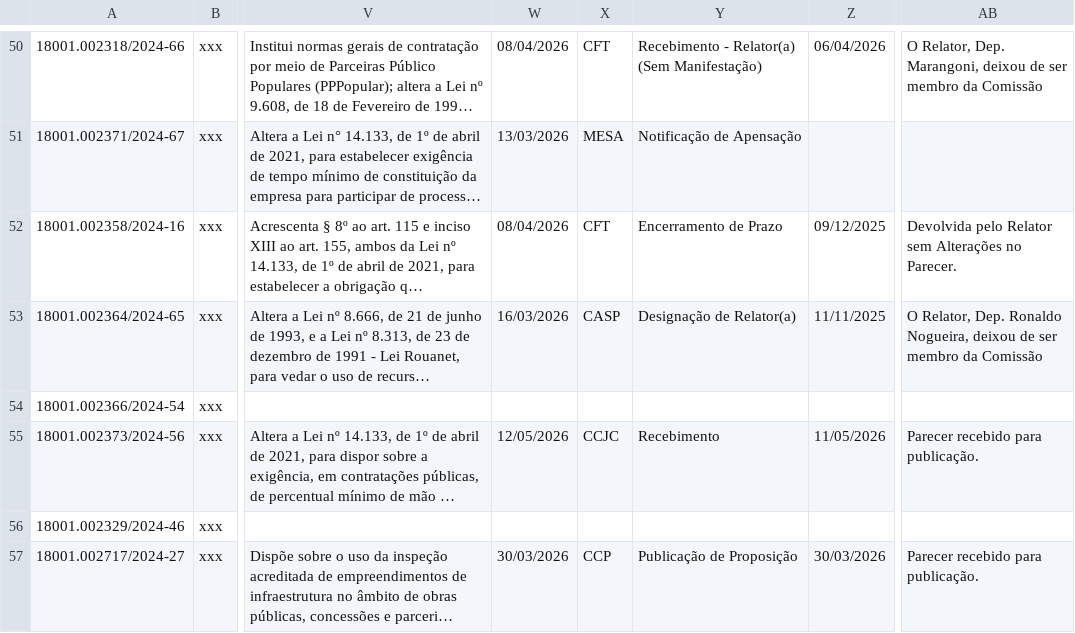
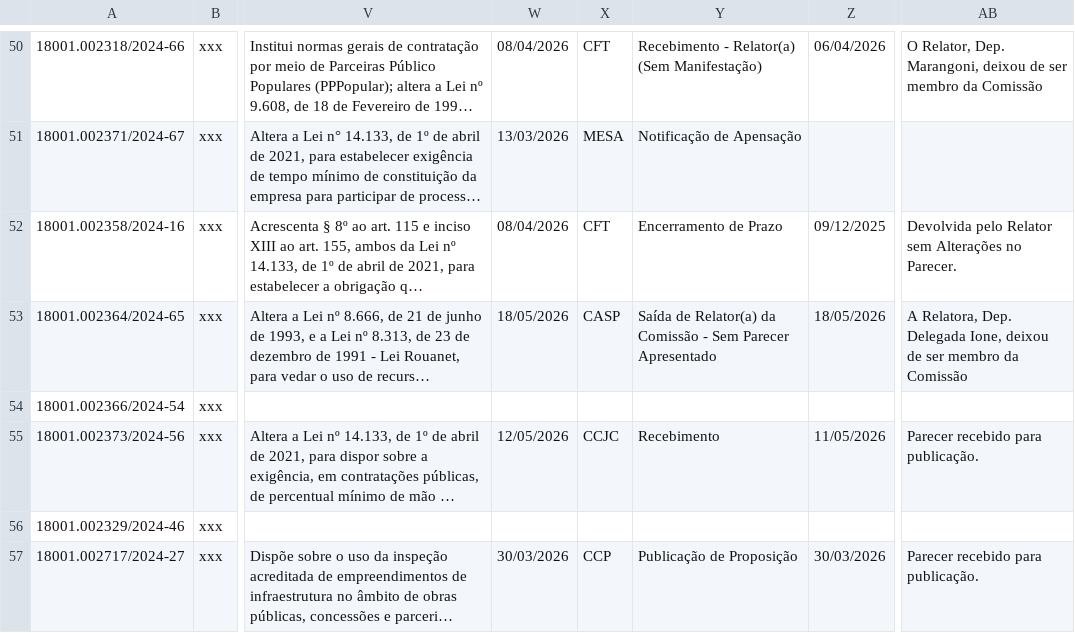
Before and after one commit to lab-dados-seges/monitoramento-parlamentar-delog, a CSV file: data/df_final.csv, drawn as a sheet; only a part is shown, gaps mark what is left out; long unchanged cells end in …; the diff names each change by its address in the sheet, - before the commit and + after, or states it on an @@ line.

```diff
--- a/data/df_final.csv
+++ b/data/df_final.csv
-W53: 16/03/2026
+W53: 18/05/2026
-Y53: Designação de Relator(a)
+Y53: Saída de Relator(a) da Comissão - Sem Parecer Apresentado
-Z53: 11/11/2025
+Z53: 18/05/2026
-AB53: O Relator, Dep. Ronaldo Nogueira, deixou de…
+AB53: A Relatora, Dep. Delegada Ione, deixou de…
```
